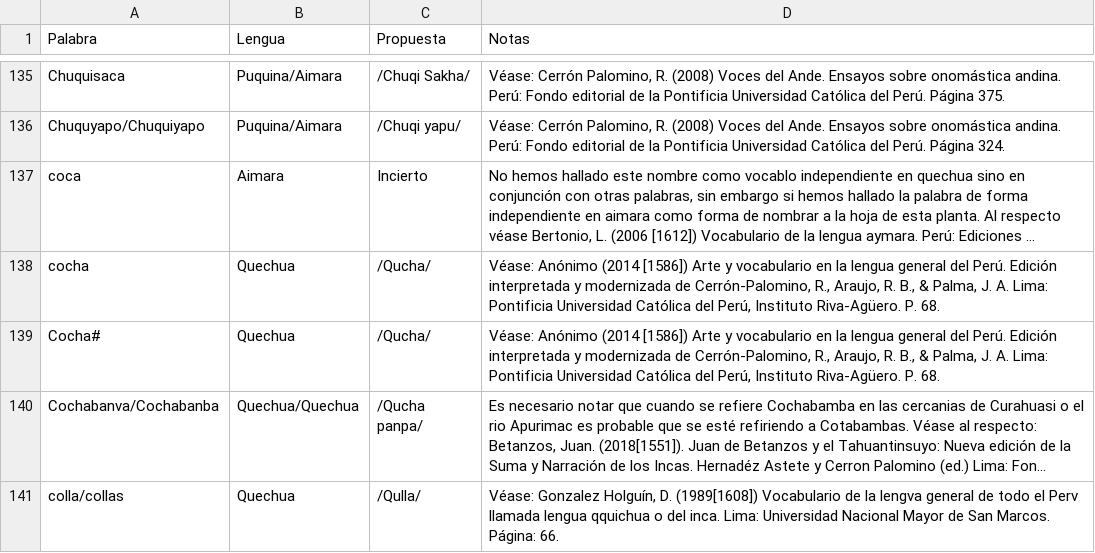
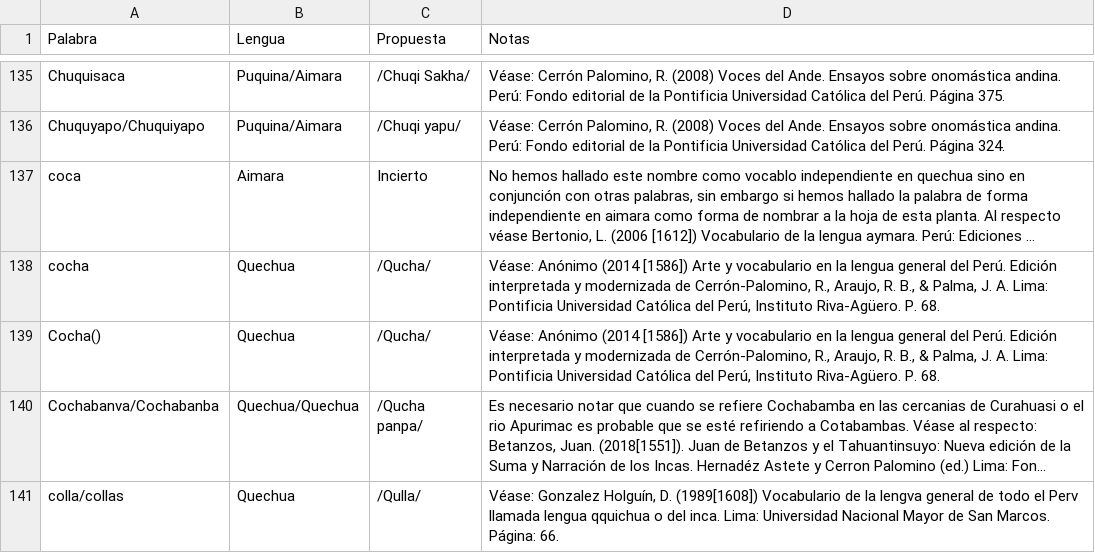
Before and after one commit to glosascroniquenses/Glosario, a CSV file: _data/palabra04.csv, drawn as a sheet; only a part is shown, gaps mark what is left out; long unchanged cells end in …; the diff names each change by its address in the sheet, - before the commit and + after, or states it on an @@ line.

Commit message:
Update palabra04.csv

```diff
--- a/_data/palabra04.csv
+++ b/_data/palabra04.csv
-A139 (Palabra): Cocha#
+A139 (Palabra): Cocha()
```
